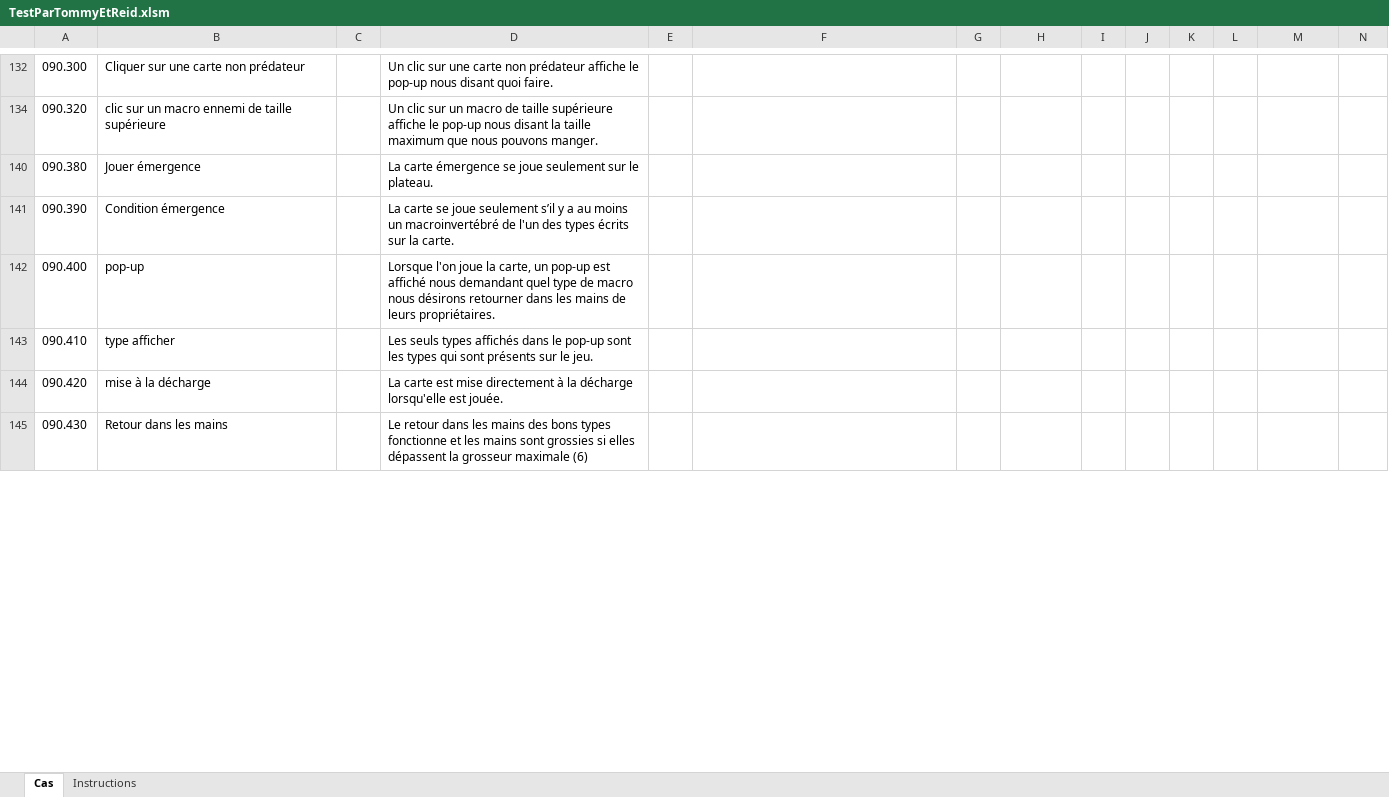
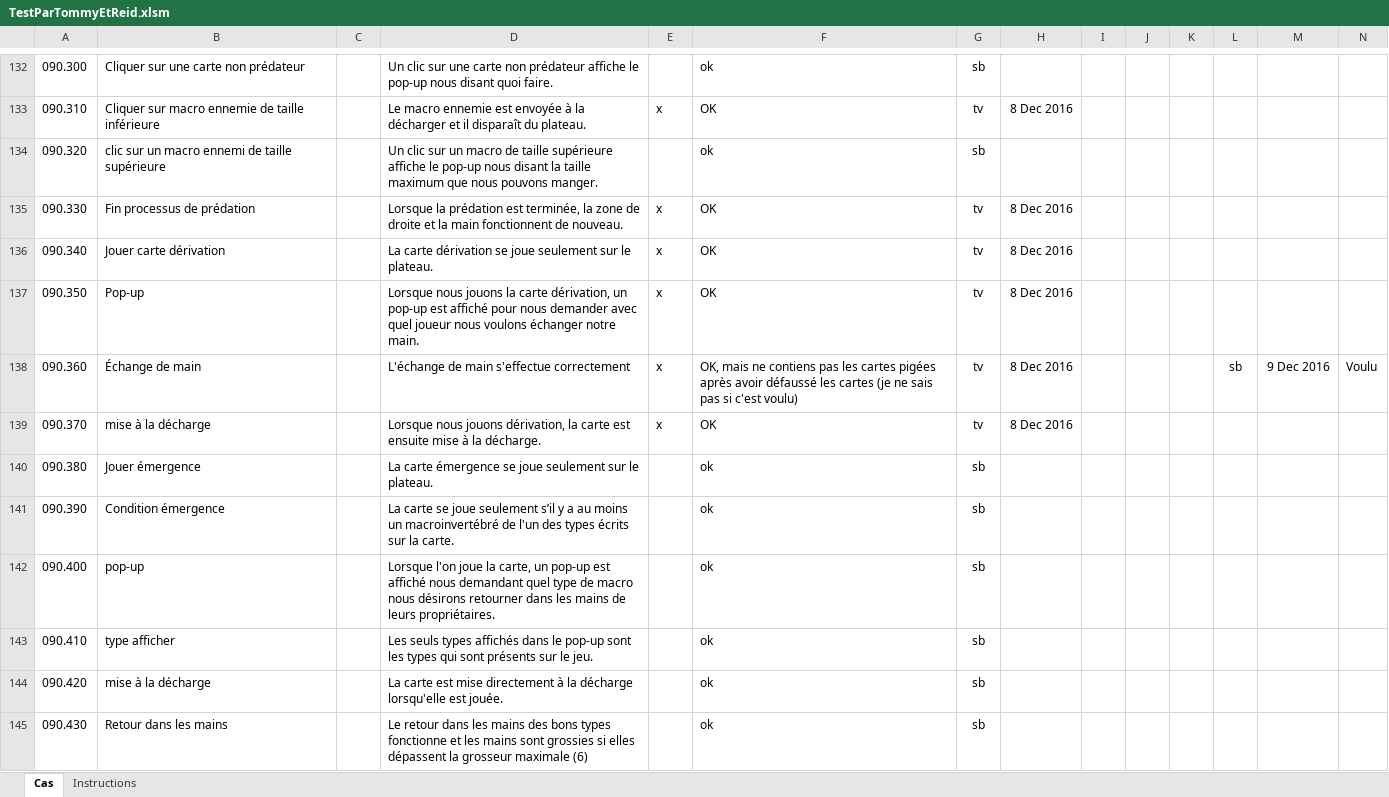
Before and after one commit to AlexandreCloutier/CourseBenthiqu, an Excel workbook: TestParTommyEtReid.xlsm, sheet Cas, drawn as a sheet; only a part is shown, gaps mark what is left out; values as stored, in another font and other column widths than the file's, no borders; charts and pictures and conditional formats not drawn; the diff covers the shown part only; the diff names each change by its address in the sheet, - before the commit and + after, or states it on an @@ line.

```diff
--- a/TestParTommyEtReid.xlsm (sheet Cas)
+++ b/TestParTommyEtReid.xlsm (sheet Cas)
-F132: (empty)
+F132: ok
-G132: (empty)
+G132: sb
@@ row 133 unhidden: 090.310 | Cliquer sur macro ennemie de taille inférieure |  | Le macro ennemie est envoyée à la décharger et il disparaît du plateau. | x | OK | tv | 8 Dec 2016 @@
-F134: (empty)
+F134: ok
-G134: (empty)
+G134: sb
@@ row 135 unhidden: 090.330 | Fin processus de prédation |  | Lorsque la prédation est terminée, la zone de droite et la main fonctionnent de nouveau. | x | OK | tv | 8 Dec 2016 @@
@@ row 136 unhidden: 090.340 | Jouer carte dérivation |  | La carte dérivation se joue seulement sur le plateau. | x | OK | tv | 8 Dec 2016 @@
@@ row 137 unhidden: 090.350 | Pop-up |  | Lorsque nous jouons la carte dérivation, un pop-up est affiché pour nous demander avec quel joueur nous voulons échanger notre main. | x | OK | tv | 8 Dec 2016 @@
@@ row 138 unhidden: 090.360 | Échange de main |  | L'échange de main s'effectue correctement | x | OK, mais ne contiens pas les cartes pigées après avoir défaussé les cartes (je ne sais pas si c'est voulu) | tv | 8 Dec 2016 |  |  |  | sb | 9 Dec 2016 | Voulu @@
@@ row 139 unhidden: 090.370 | mise à la décharge |  | Lorsque nous jouons dérivation, la carte est ensuite mise à la décharge. | x | OK | tv | 8 Dec 2016 @@
-F140:F145: (empty)
+F140:F145: ok
-G140:G145: (empty)
+G140:G145: sb
```
Also changed, not shown: 165 hidden or unhidden rows and 8 edited cells elsewhere in this sheet.
